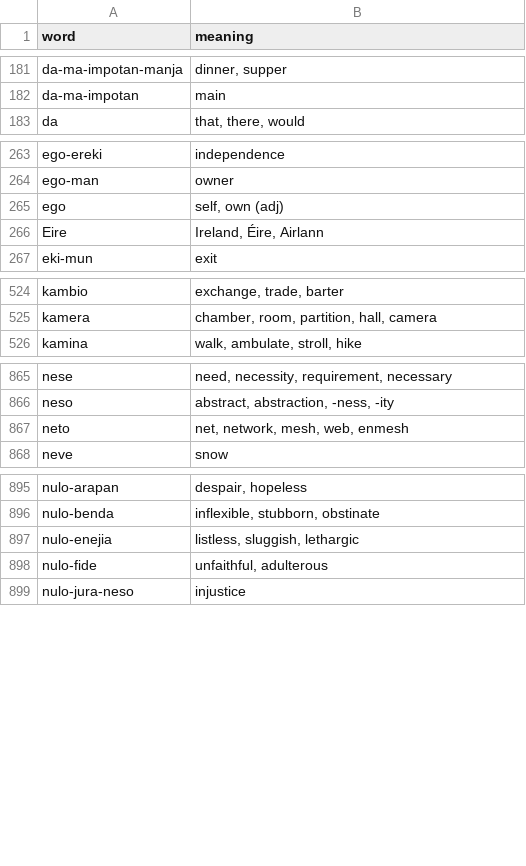
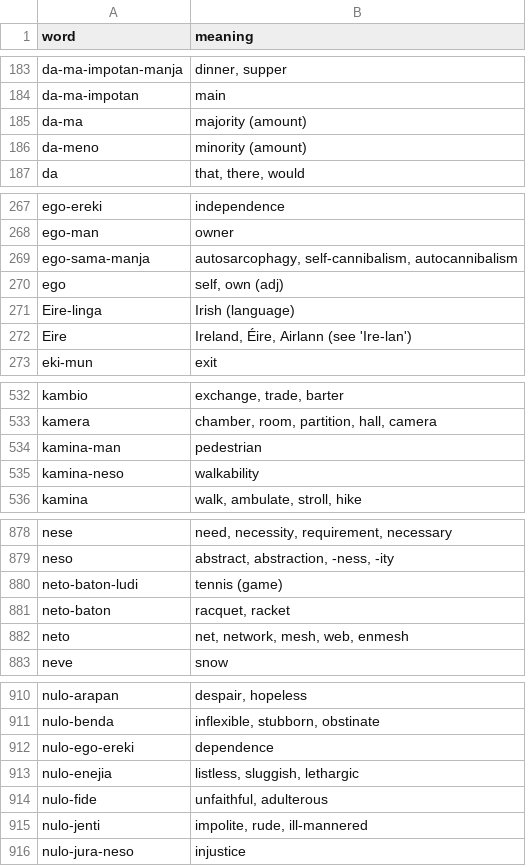
Before and after one commit to jProgr/buku-name, a CSV file: src/data/mini_dictionary.csv, drawn as a sheet; only a part is shown, gaps mark what is left out; the diff covers the shown part only.

Commit message:
Update dictionary

```diff
--- a/src/data/mini_dictionary.csv
+++ b/src/data/mini_dictionary.csv
@@ -182,2 +184,4 @@ da-ma-impotan-manja;dinner, supper
 da-ma-impotan;main
+da-ma;majority (amount)
+da-meno;minority (amount)
 da;that, there, would
@@ -264,4 +268,6 @@ ego-ereki;independence
 ego-man;owner
+ego-sama-manja;autosarcophagy, self-cannibalism, autocannibalism
 ego;self, own (adj)
-Eire;Ireland, Éire, Airlann
+Eire-linga;Irish (language)
+Eire;Ireland, Éire, Airlann (see 'Ire-lan')
 eki-mun;exit
@@ -525,2 +533,4 @@ kambio;exchange, trade, barter
 kamera;chamber, room, partition, hall, camera
+kamina-man;pedestrian
+kamina-neso;walkability
 kamina;walk, ambulate, stroll, hike
@@ -866,2 +879,4 @@ nese;need, necessity, requirement, necessary
 neso;abstract, abstraction, -ness, -ity
+neto-baton-ludi;tennis (game)
+neto-baton;racquet, racket
 neto;net, network, mesh, web, enmesh
@@ -896,4 +911,6 @@ nulo-arapan;despair, hopeless
 nulo-benda;inflexible, stubborn, obstinate
+nulo-ego-ereki;dependence
 nulo-enejia;listless, sluggish, lethargic
 nulo-fide;unfaithful, adulterous
+nulo-jenti;impolite, rude,  ill-mannered
 nulo-jura-neso;injustice
```
Also changed, not shown: 19 added rows and 3 edited cells elsewhere in this file, 2 other files.
